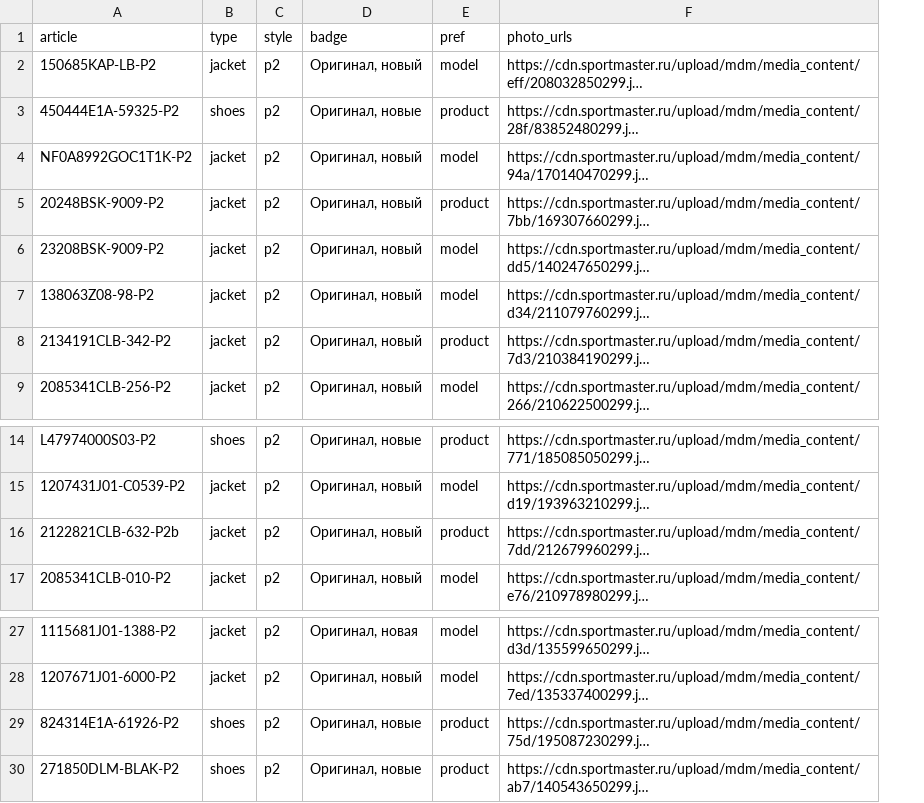
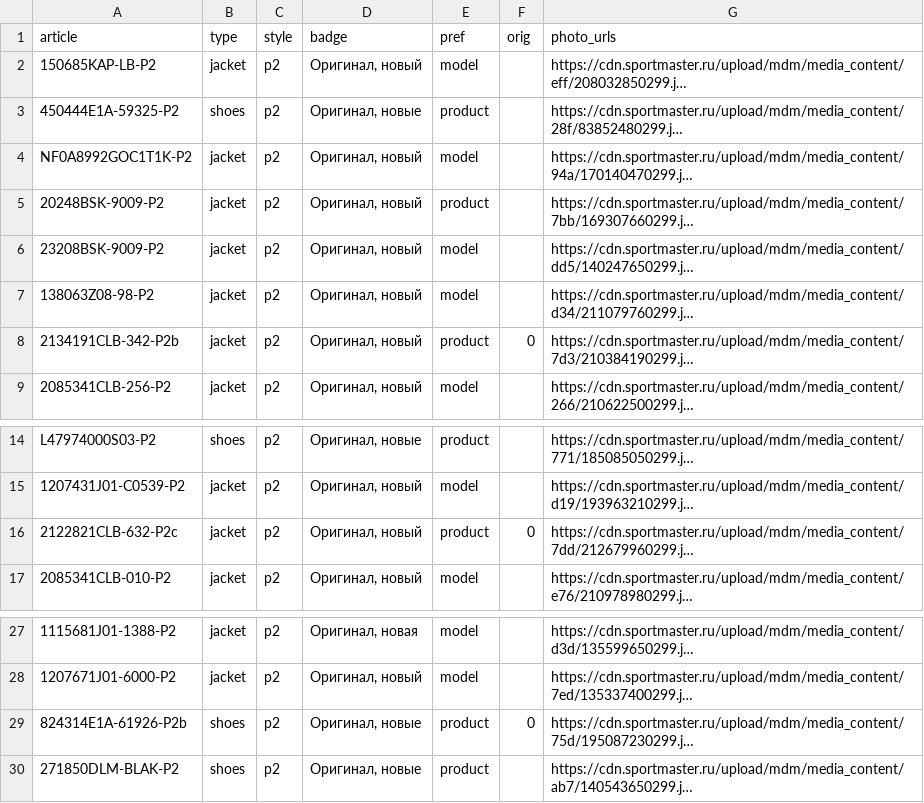
Before and after one commit to landownerrr/sm-photos, a CSV file: items.csv, drawn as a sheet; only a part is shown, gaps mark what is left out; long unchanged cells end in …; the diff names each change by its address in the sheet, - before the commit and + after, or states it on an @@ line.

Commit message:
items from items_P2.csv

```diff
--- a/items.csv
+++ b/items.csv
+column F (orig), row 8: 0; row 16: 0; row 29: 0
-A8 (article): 2134191CLB-342-P2
+A8 (article): 2134191CLB-342-P2b
-A16 (article): 2122821CLB-632-P2b
+A16 (article): 2122821CLB-632-P2c
-A29 (article): 824314E1A-61926-P2
+A29 (article): 824314E1A-61926-P2b
```
